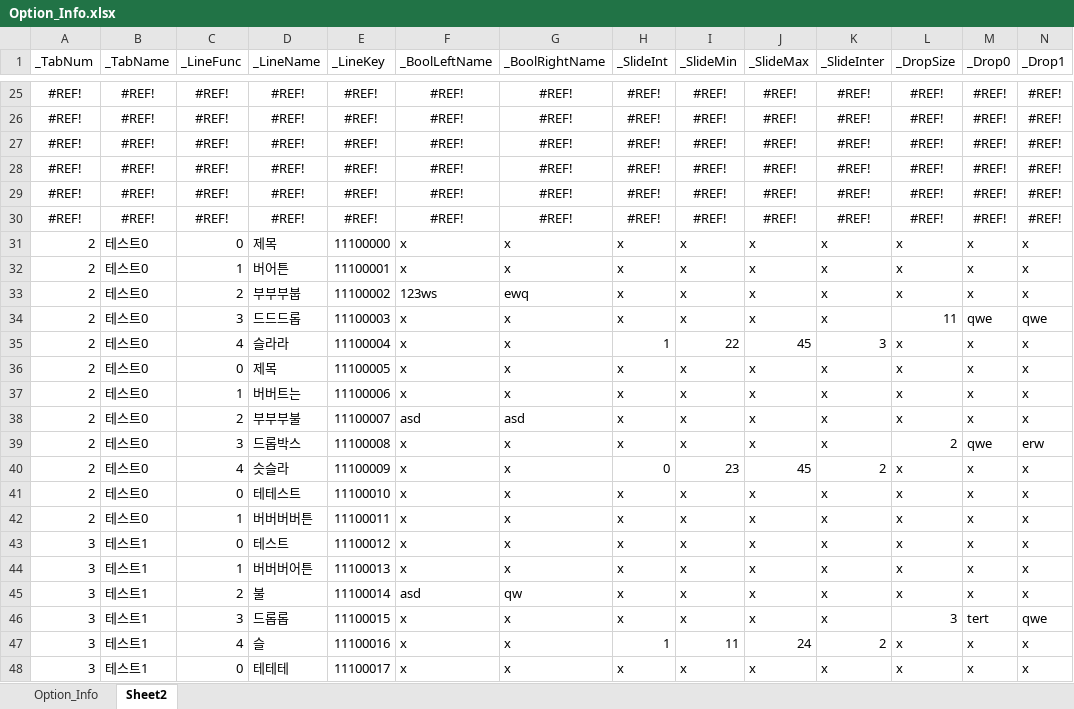
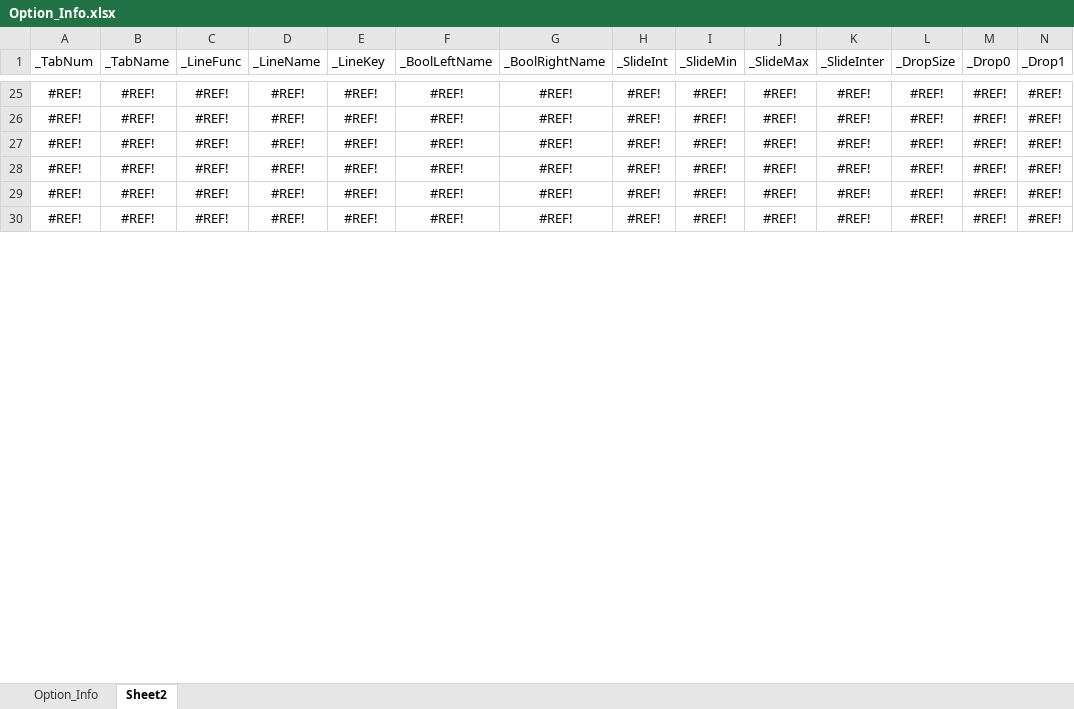
Before and after one commit to rlatjddyd92/Dx11_LiesOfP, an Excel workbook: Framework_DX11/Client/Bin/DataFiles/Option_Info.xlsx, sheet Sheet2, drawn as a sheet; only a part is shown, gaps mark what is left out; values as stored, in another font and other column widths than the file's, no borders; removed rows and columns are numbered as before the commit, all else as after; rows hold the shown columns only; the diff covers the shown part only; the diff names each change by its address in the sheet, - before the commit and + after, or states it on an @@ line.

```diff
--- a/Framework_DX11/Client/Bin/DataFiles/Option_Info.xlsx (sheet Sheet2)
+++ b/Framework_DX11/Client/Bin/DataFiles/Option_Info.xlsx (sheet Sheet2)
-row 31: 2 | 테스트0 | 0 | 제목 | 11100000 | x | x | x | x | x | x | x | x | x
-row 32: 2 | 테스트0 | 1 | 버어튼 | 11100001 | x | x | x | x | x | x | x | x | x
-row 33: 2 | 테스트0 | 2 | 부부부붑 | 11100002 | 123ws | ewq | x | x | x | x | x | x | x
-row 34: 2 | 테스트0 | 3 | 드드드롭 | 11100003 | x | x | x | x | x | x | 11 | qwe | qwe
-row 35: 2 | 테스트0 | 4 | 슬라라 | 11100004 | x | x | 1 | 22 | 45 | 3 | x | x | x
-row 36: 2 | 테스트0 | 0 | 제목 | 11100005 | x | x | x | x | x | x | x | x | x
-row 37: 2 | 테스트0 | 1 | 버버트는 | 11100006 | x | x | x | x | x | x | x | x | x
-row 38: 2 | 테스트0 | 2 | 부부부불 | 11100007 | asd | asd | x | x | x | x | x | x | x
-row 39: 2 | 테스트0 | 3 | 드롭박스 | 11100008 | x | x | x | x | x | x | 2 | qwe | erw
-row 40: 2 | 테스트0 | 4 | 슷슬라 | 11100009 | x | x | 0 | 23 | 45 | 2 | x | x | x
-row 41: 2 | 테스트0 | 0 | 테테스트 | 11100010 | x | x | x | x | x | x | x | x | x
-row 42: 2 | 테스트0 | 1 | 버버버버튼 | 11100011 | x | x | x | x | x | x | x | x | x
-row 43: 3 | 테스트1 | 0 | 테스트 | 11100012 | x | x | x | x | x | x | x | x | x
-row 44: 3 | 테스트1 | 1 | 버버버어튼 | 11100013 | x | x | x | x | x | x | x | x | x
-row 45: 3 | 테스트1 | 2 | 불 | 11100014 | asd | qw | x | x | x | x | x | x | x
-row 46: 3 | 테스트1 | 3 | 드롭롭 | 11100015 | x | x | x | x | x | x | 3 | tert | qwe
-row 47: 3 | 테스트1 | 4 | 슬 | 11100016 | x | x | 1 | 11 | 24 | 2 | x | x | x
-row 48: 3 | 테스트1 | 0 | 테테테 | 11100017 | x | x | x | x | x | x | x | x | x
```
Also changed, not shown: 37 added rows and 19 removed rows elsewhere in this sheet, sheet Option_Info, Framework_DX11/Tools/Bin/DataFiles/UIPartSpec.xlsx, 12 other files.
